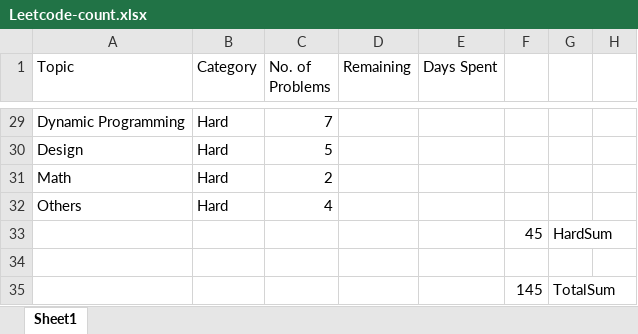
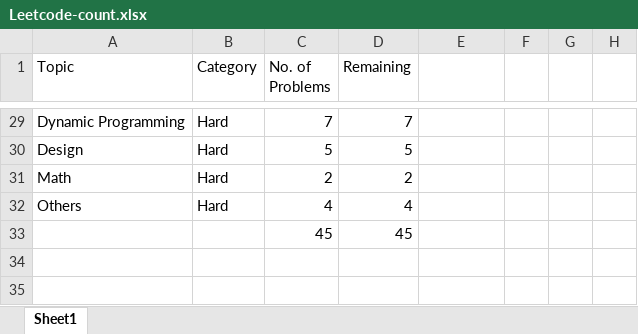
Before and after one commit to aditya-chichani/leetcode, an Excel workbook: Leetcode-count.xlsx, sheet Sheet1, drawn as a sheet; only a part is shown, gaps mark what is left out; values as stored, in another font and other column widths than the file's, no borders; removed rows and columns are numbered as before the commit, all else as after; the diff covers the shown part only; the diff names each change by its address in the sheet, - before the commit and + after, or states it on an @@ line.

```diff
--- a/Leetcode-count.xlsx (sheet Sheet1)
+++ b/Leetcode-count.xlsx (sheet Sheet1)
-E1: Days Spent
+E1: (empty)
-D29 (Remaining): (empty)
+D29 (Remaining): 7
-D30 (Remaining): (empty)
+D30 (Remaining): 5
-D31 (Remaining): (empty)
+D31 (Remaining): 2
-D32 (Remaining): (empty)
+D32 (Remaining): 4
-row 33:  |  |  |  |  | 45 | HardSum
-row 33: (empty)
+row 33:  |  | 45 | 45
-row 35:  |  |  |  |  | 145 | TotalSum
```
Also changed, not shown: 2 added rows, 2 removed rows, 23 edited cells and merged cells elsewhere in this sheet, 23 other files.
